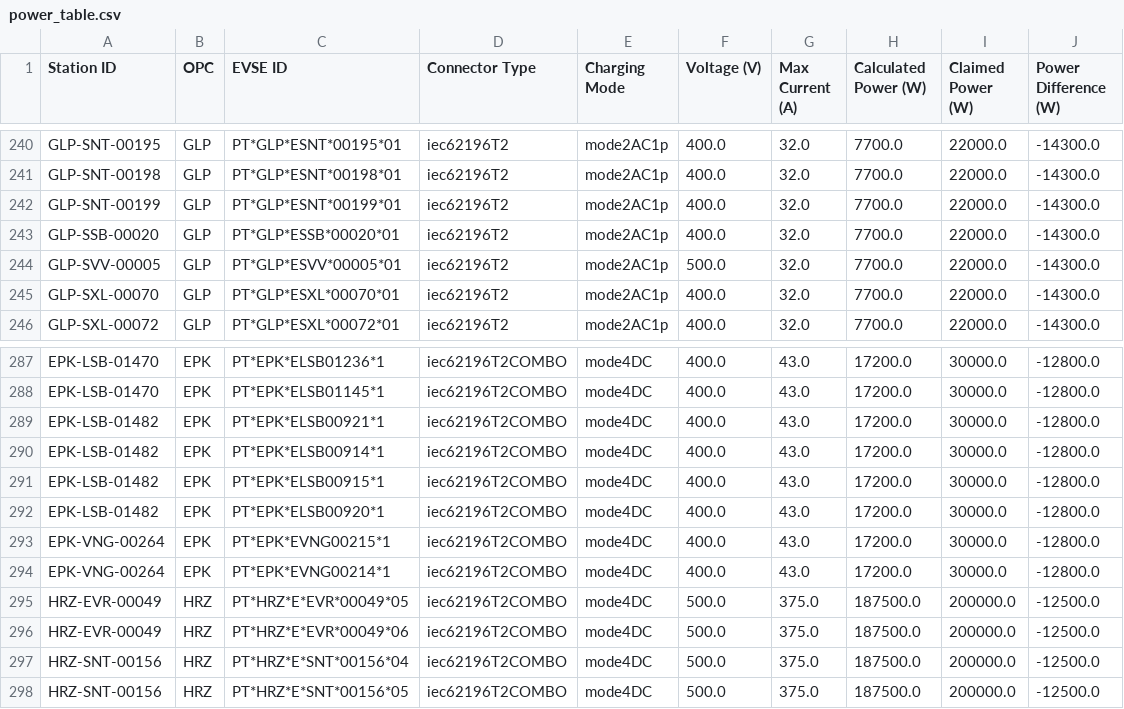
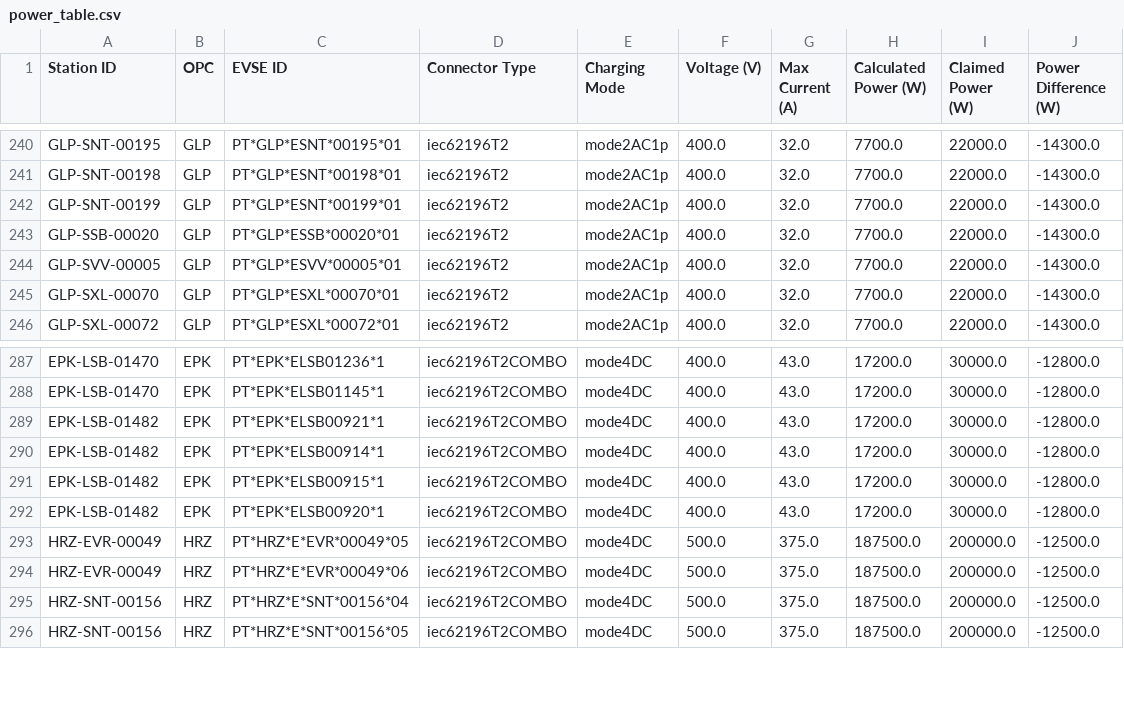
Before and after one commit to avataranedotas/get_NAP_mobie, a CSV file: power_table.csv, drawn as a sheet; only a part is shown, gaps mark what is left out.

```diff
--- a/power_table.csv
+++ b/power_table.csv
@@ -243,3 +243,3 @@ GLP-SNT-00199;GLP;PT*GLP*ESNT*00199*01;iec62196T2;mode2AC1p;400.0;32.0;7700.0;22
 GLP-SSB-00020;GLP;PT*GLP*ESSB*00020*01;iec62196T2;mode2AC1p;400.0;32.0;7700.0;22000.0;-14300.0
-GLP-SVV-00005;GLP;PT*GLP*ESVV*00005*01;iec62196T2;mode2AC1p;500.0;32.0;7700.0;22000.0;-14300.0
+GLP-SVV-00005;GLP;PT*GLP*ESVV*00005*01;iec62196T2;mode2AC1p;400.0;32.0;7700.0;22000.0;-14300.0
 GLP-SXL-00070;GLP;PT*GLP*ESXL*00070*01;iec62196T2;mode2AC1p;400.0;32.0;7700.0;22000.0;-14300.0
@@ -292,4 +292,2 @@ EPK-LSB-01482;EPK;PT*EPK*ELSB00915*1;iec62196T2COMBO;mode4DC;400.0;43.0;17200.0;
 EPK-LSB-01482;EPK;PT*EPK*ELSB00920*1;iec62196T2COMBO;mode4DC;400.0;43.0;17200.0;30000.0;-12800.0
-EPK-VNG-00264;EPK;PT*EPK*EVNG00215*1;iec62196T2COMBO;mode4DC;400.0;43.0;17200.0;30000.0;-12800.0
-EPK-VNG-00264;EPK;PT*EPK*EVNG00214*1;iec62196T2COMBO;mode4DC;400.0;43.0;17200.0;30000.0;-12800.0
 HRZ-EVR-00049;HRZ;PT*HRZ*E*EVR*00049*05;iec62196T2COMBO;mode4DC;500.0;375.0;187500.0;200000.0;-12500.0
```
Also changed, not shown: compare_GPS.tsv, opc_counts.csv, 17 other files.
